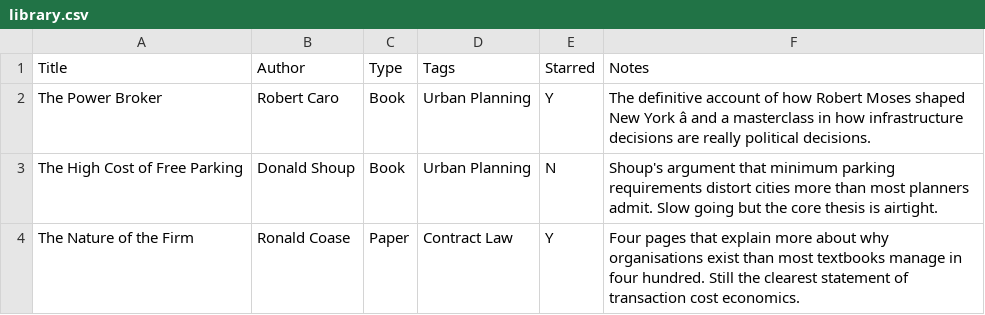
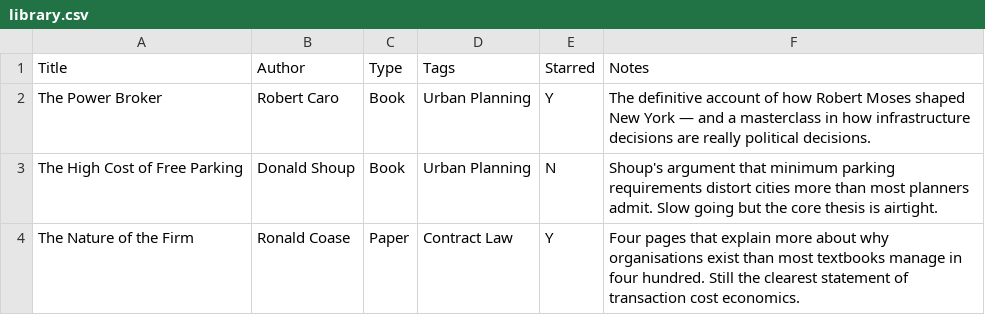
Before and after one commit to chhotavakeel/chhotavakeel.github.io, a CSV file: _data/library.csv, drawn as a sheet; the diff names each change by its address in the sheet, - before the commit and + after, or states it on an @@ line.

```diff
--- a/_data/library.csv
+++ b/_data/library.csv
-F2 (Notes): …New York â and a…
+F2 (Notes): …New York — and a…
```
Also changed, not shown: 3 other files.
